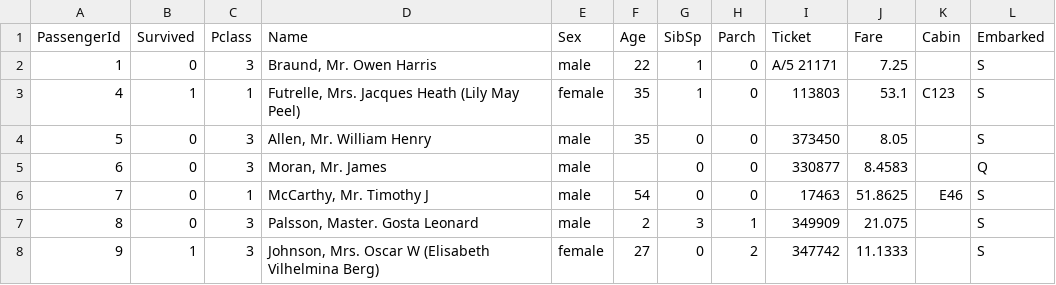
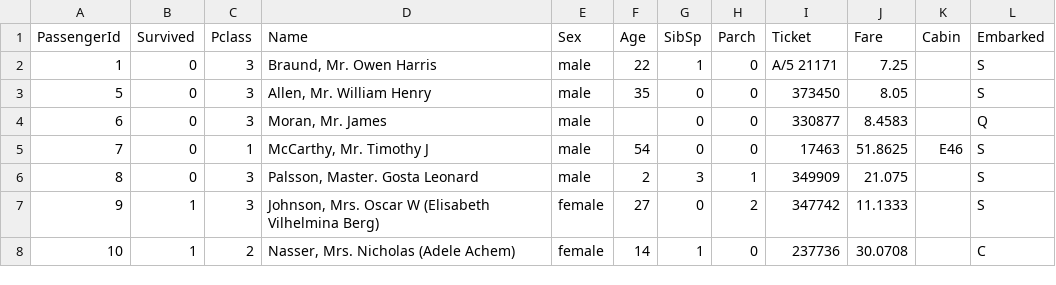
Before and after one commit to hs242424/Basic-SQL, a CSV file: data.csv, drawn as a sheet; only a part is shown; the shorter side is filled out with more unchanged rows; the diff names each change by its address in the sheet, - before the commit and + after, or states it on an @@ line.

```diff
--- a/data.csv
+++ b/data.csv
-row 3: 4 | 1 | 1 | Futrelle, Mrs. Jacques Heath (Lily May Peel) | female | 35 | 1 | 0 | 113803 | 53.1 | C123 | S
```
Also changed, not shown: 1 other file.
